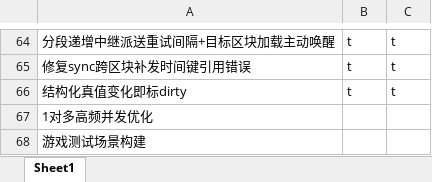
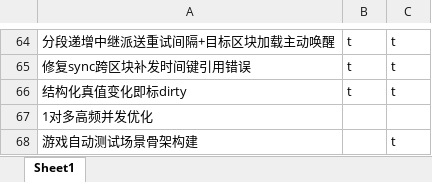
Before and after one commit to makomi-1/redstonelink-makomi, an Excel workbook: docs_dev/审查日志与测试记录.xlsx, sheet Sheet1, drawn as a sheet; only a part is shown, gaps mark what is left out; values as stored, in another font and other column widths than the file's, no borders; removed rows and columns are numbered as before the commit, all else as after; the diff names each change by its address in the sheet, - before the commit and + after, or states it on an @@ line.

```diff
--- a/docs_dev/审查日志与测试记录.xlsx (sheet Sheet1)
+++ b/docs_dev/审查日志与测试记录.xlsx (sheet Sheet1)
-row 68: 游戏测试场景构建
+row 68: 游戏自动测试场景骨架构建 |  | t
```
Also changed, not shown: 14 other files.
